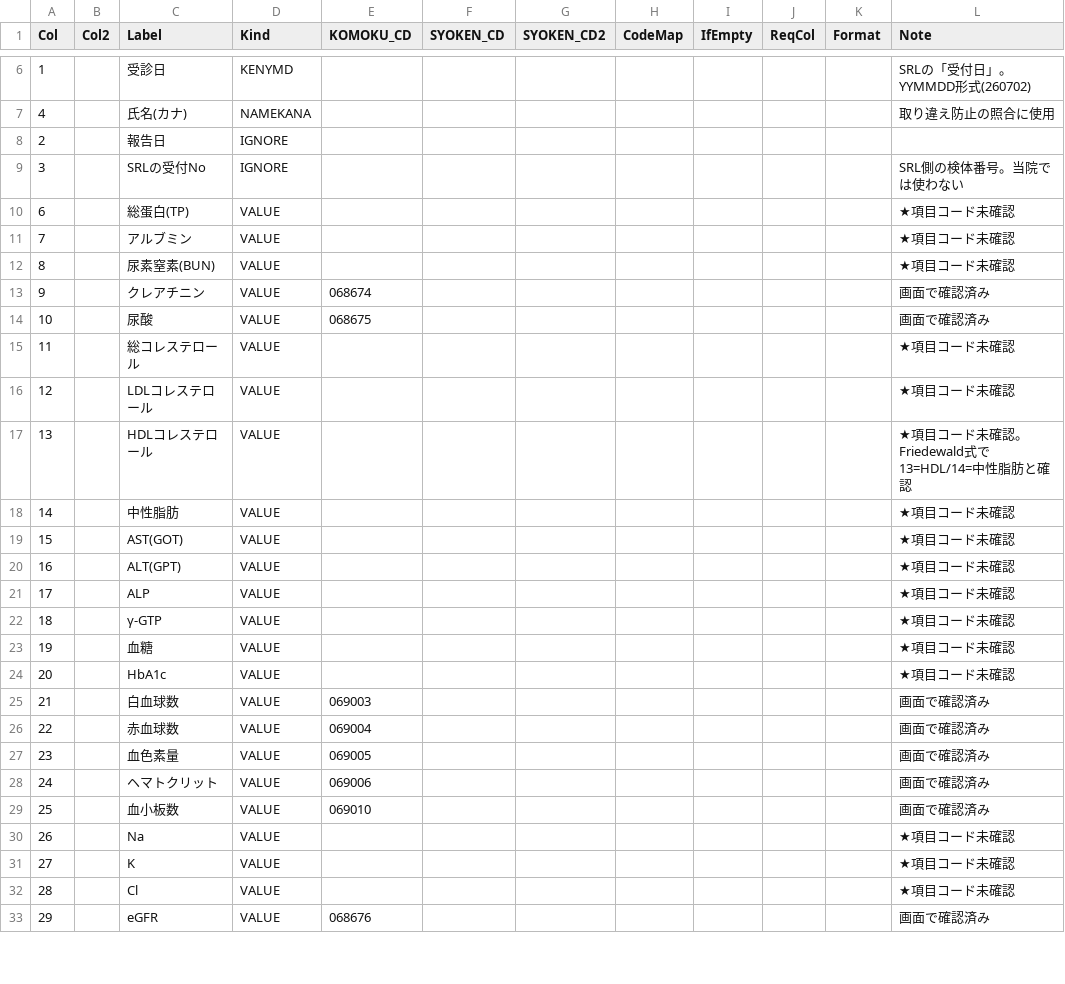
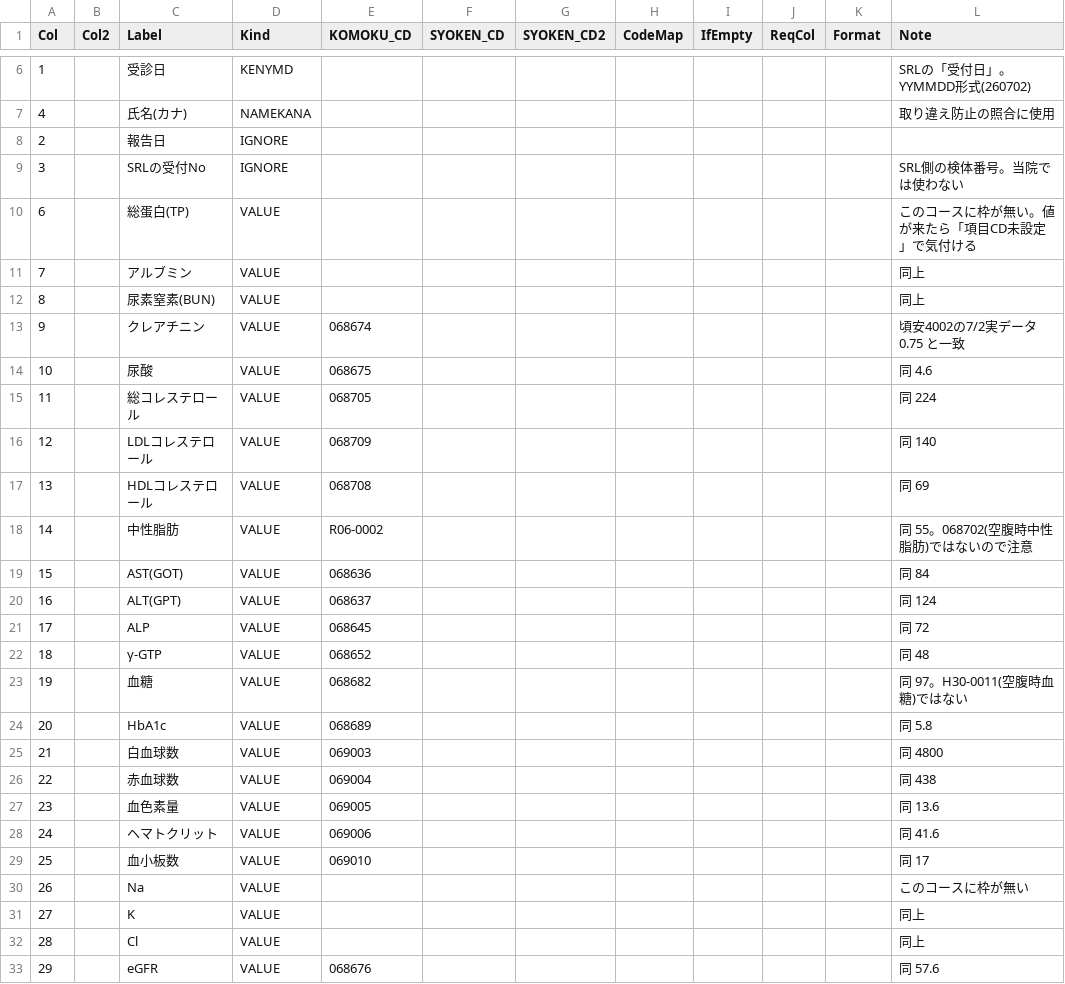
Before and after one commit to k09031473370/medcheck, a CSV file: kenshin-navi-tool/form/mapping_srl.csv, drawn as a sheet; only a part is shown, gaps mark what is left out; the diff covers the shown part only.

```diff
--- a/kenshin-navi-tool/form/mapping_srl.csv
+++ b/kenshin-navi-tool/form/mapping_srl.csv
@@ -9,25 +9,25 @@ Col,Col2,Label,Kind,KOMOKU_CD,SYOKEN_CD,SYOKEN_CD2,CodeMap,IfEmpty,ReqCol,Format
 3,,SRLの受付No,IGNORE,,,,,,,,SRL側の検体番号。当院では使わない
-6,,総蛋白(TP),VALUE,,,,,,,,★項目コード未確認
-7,,アルブミン,VALUE,,,,,,,,★項目コード未確認
-8,,尿素窒素(BUN),VALUE,,,,,,,,★項目コード未確認
-9,,クレアチニン,VALUE,068674,,,,,,,画面で確認済み
-10,,尿酸,VALUE,068675,,,,,,,画面で確認済み
-11,,総コレステロール,VALUE,,,,,,,,★項目コード未確認
-12,,LDLコレステロール,VALUE,,,,,,,,★項目コード未確認
-13,,HDLコレステロール,VALUE,,,,,,,,★項目コード未確認。Friedewald式で13=HDL/14=中性脂肪と確認
-14,,中性脂肪,VALUE,,,,,,,,★項目コード未確認
-15,,AST(GOT),VALUE,,,,,,,,★項目コード未確認
-16,,ALT(GPT),VALUE,,,,,,,,★項目コード未確認
-17,,ALP,VALUE,,,,,,,,★項目コード未確認
-18,,γ-GTP,VALUE,,,,,,,,★項目コード未確認
-19,,血糖,VALUE,,,,,,,,★項目コード未確認
-20,,HbA1c,VALUE,,,,,,,,★項目コード未確認
-21,,白血球数,VALUE,069003,,,,,,,画面で確認済み
-22,,赤血球数,VALUE,069004,,,,,,,画面で確認済み
-23,,血色素量,VALUE,069005,,,,,,,画面で確認済み
-24,,ヘマトクリット,VALUE,069006,,,,,,,画面で確認済み
-25,,血小板数,VALUE,069010,,,,,,,画面で確認済み
-26,,Na,VALUE,,,,,,,,★項目コード未確認
-27,,K,VALUE,,,,,,,,★項目コード未確認
-28,,Cl,VALUE,,,,,,,,★項目コード未確認
-29,,eGFR,VALUE,068676,,,,,,,画面で確認済み
+6,,総蛋白(TP),VALUE,,,,,,,,このコースに枠が無い。値が来たら「項目CD未設定」で気付ける
+7,,アルブミン,VALUE,,,,,,,,同上
+8,,尿素窒素(BUN),VALUE,,,,,,,,同上
+9,,クレアチニン,VALUE,068674,,,,,,,頃安4002の7/2実データ 0.75 と一致
+10,,尿酸,VALUE,068675,,,,,,,同 4.6
+11,,総コレステロール,VALUE,068705,,,,,,,同 224
+12,,LDLコレステロール,VALUE,068709,,,,,,,同 140
+13,,HDLコレステロール,VALUE,068708,,,,,,,同 69
+14,,中性脂肪,VALUE,R06-0002,,,,,,,同 55。068702(空腹時中性脂肪)ではないので注意
+15,,AST(GOT),VALUE,068636,,,,,,,同 84
+16,,ALT(GPT),VALUE,068637,,,,,,,同 124
+17,,ALP,VALUE,068645,,,,,,,同 72
+18,,γ-GTP,VALUE,068652,,,,,,,同 48
+19,,血糖,VALUE,068682,,,,,,,同 97。H30-0011(空腹時血糖)ではない
+20,,HbA1c,VALUE,068689,,,,,,,同 5.8
+21,,白血球数,VALUE,069003,,,,,,,同 4800
+22,,赤血球数,VALUE,069004,,,,,,,同 438
+23,,血色素量,VALUE,069005,,,,,,,同 13.6
+24,,ヘマトクリット,VALUE,069006,,,,,,,同 41.6
+25,,血小板数,VALUE,069010,,,,,,,同 17
+26,,Na,VALUE,,,,,,,,このコースに枠が無い
+27,,K,VALUE,,,,,,,,同上
+28,,Cl,VALUE,,,,,,,,同上
+29,,eGFR,VALUE,068676,,,,,,,同 57.6
```
Also changed, not shown: 11 edited cells elsewhere in this file, kenshin-navi-tool/form/code_map.csv, 1 other file.
